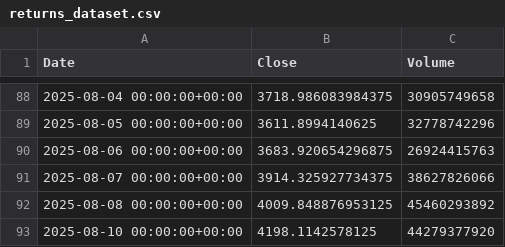
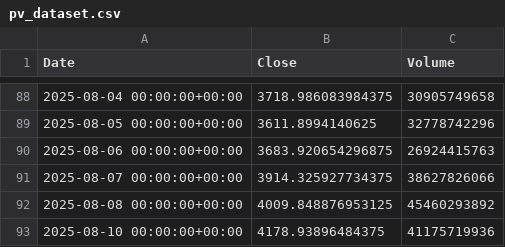
Before and after one commit to StefChia/Finance, a CSV file: API/SENTIMENT_ANALYSIS/pv_dataset.csv (was API/SENTIMENT_ANALYSIS/returns_dataset.csv), drawn as a sheet; only a part is shown, gaps mark what is left out.

Commit message:
Sentiment Analysis

```diff
--- a/API/SENTIMENT_ANALYSIS/returns_dataset.csv
+++ b/API/SENTIMENT_ANALYSIS/pv_dataset.csv
@@ -92,2 +92,2 @@ Date,Close,Volume
 2025-08-08 00:00:00+00:00,4009.848876953125,45460293892
-2025-08-10 00:00:00+00:00,4198.1142578125,44279377920
+2025-08-10 00:00:00+00:00,4178.93896484375,41175719936
```
Also changed, not shown: 16 other files.
